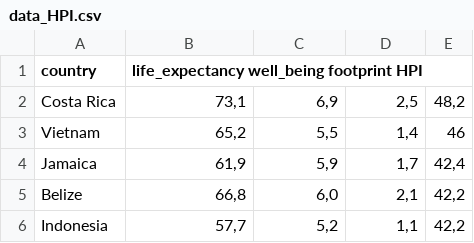
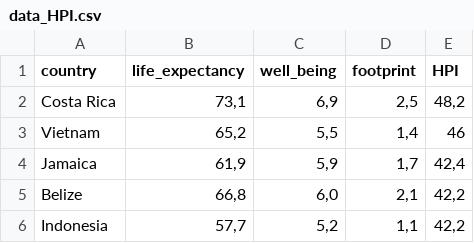
Before and after one commit to IrisdeVries/DataProcessing, a CSV file: Homework/week-7/data_HPI.csv, drawn as a sheet; only a part is shown.

Commit message:
csv data

```diff
--- a/Homework/week-7/data_HPI.csv
+++ b/Homework/week-7/data_HPI.csv
@@ -1,2 +1,2 @@
-country	life_expectancy well_being footprint HPI
+country	life_expectancy	well_being	footprint	HPI
 Costa Rica	73,1	6,9	2,5	48,2
```
